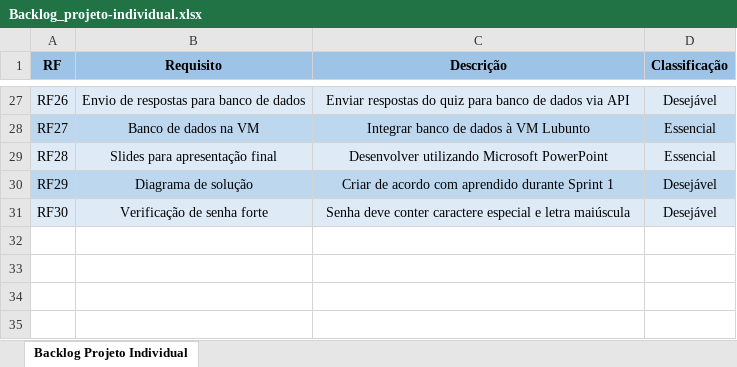
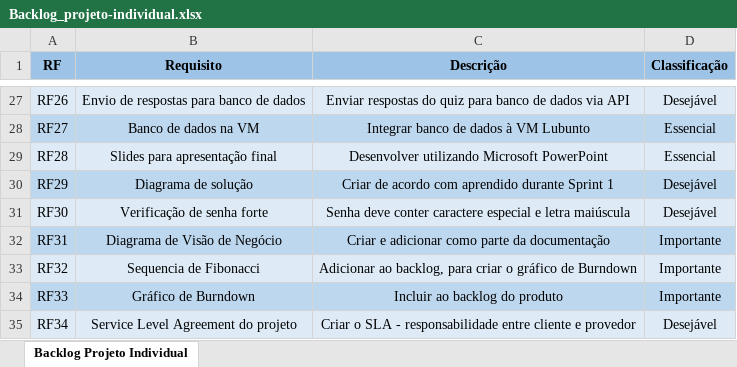
Before and after one commit to KKadooca-SPTECH/projetoNeedForSpeed, an Excel workbook: private/backlog/Backlog_projeto-individual.xlsx, sheet Backlog Projeto Individual, drawn as a sheet; only a part is shown, gaps mark what is left out; values as stored, in another font and other column widths than the file's, no borders; the diff names each change by its address in the sheet, - before the commit and + after, or states it on an @@ line.

Commit message:
Atualização do backlog (adicionados RF31 ao RF34)

```diff
--- a/private/backlog/Backlog_projeto-individual.xlsx (sheet Backlog Projeto Individual)
+++ b/private/backlog/Backlog_projeto-individual.xlsx (sheet Backlog Projeto Individual)
+row 32: RF31 | Diagrama de Visão de Negócio | Criar e adicionar como parte da documentação | Importante
+row 33: RF32 | Sequencia de Fibonacci | Adicionar ao backlog, para criar o gráfico de Burndown | Importante
+row 34: RF33 | Gráfico de Burndown | Incluir ao backlog do produto | Importante
+row 35: RF34 | Service Level Agreement do projeto | Criar o SLA - responsabilidade entre cliente e provedor | Desejável
```
